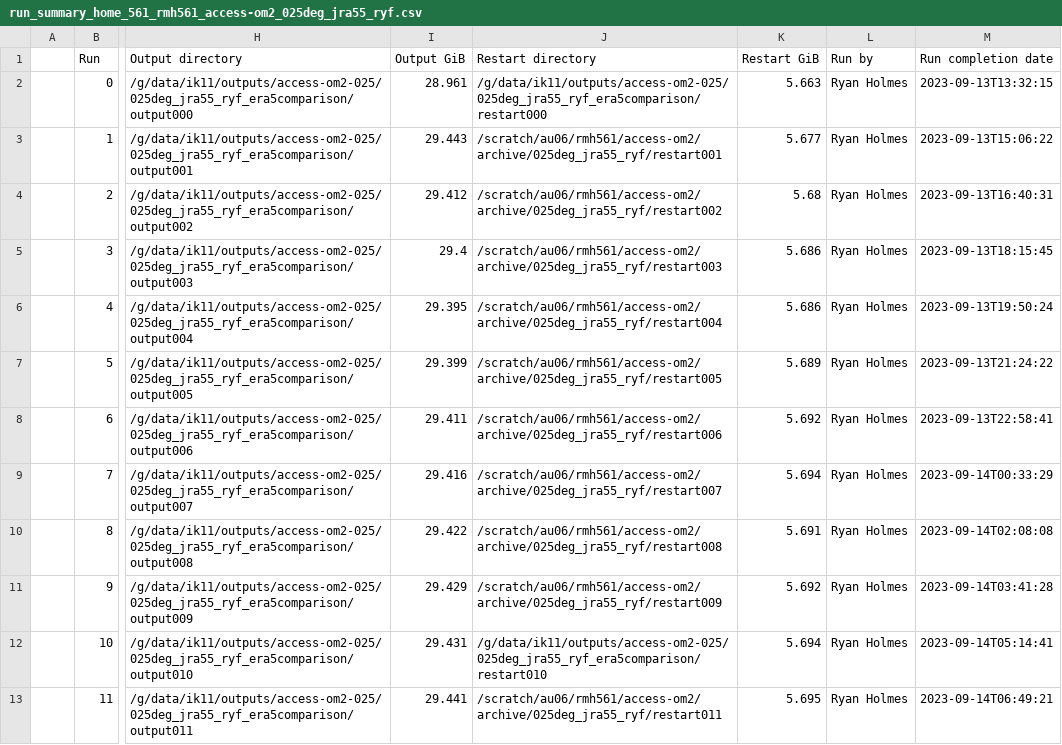
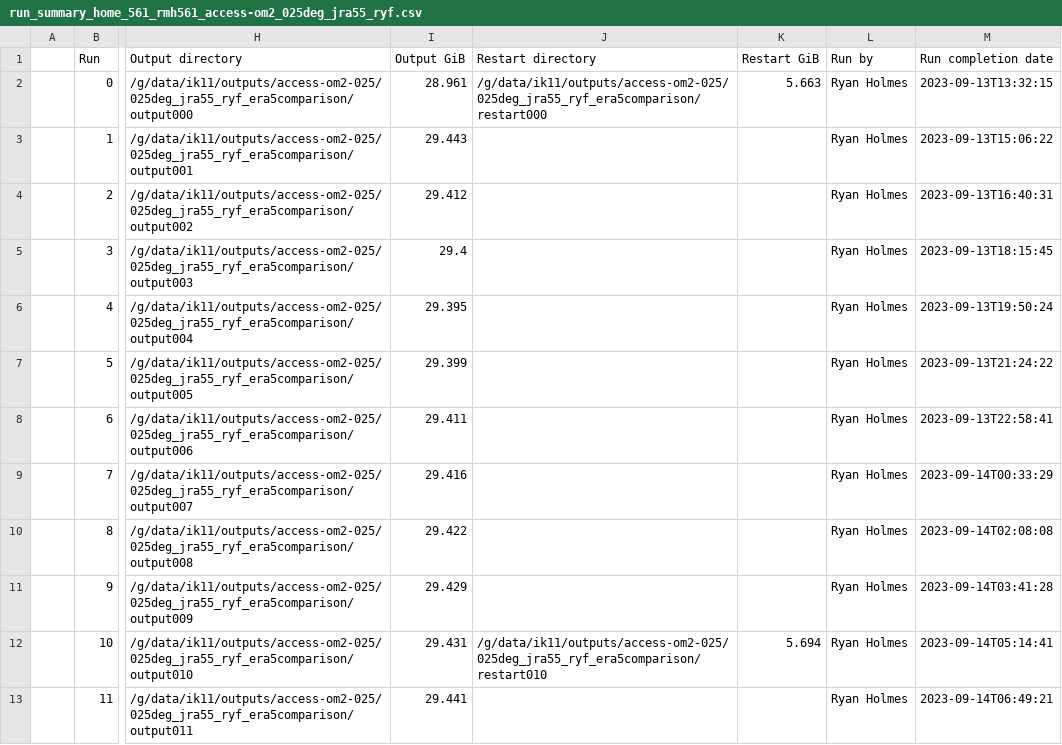
Before and after one commit to rmholmes/025deg_jra55_ryf, a CSV file: run_summary_home_561_rmh561_access-om2_025deg_jra55_ryf.csv, drawn as a sheet; only a part is shown, gaps mark what is left out; the diff covers the shown part only; the diff names each change by its address in the sheet, - before the commit and + after, or states it on an @@ line.

Commit message:
update run summary

```diff
--- a/run_summary_home_561_rmh561_access-om2_025deg_jra55_ryf.csv
+++ b/run_summary_home_561_rmh561_access-om2_025deg_jra55_ryf.csv
-J3 (Restart directory): /scratch/au06/rmh561/access-om2/archive/025deg_jra55_ryf/restart001
+J3 (Restart directory): (empty)
-K3 (Restart GiB): 5.677
+K3 (Restart GiB): (empty)
-J4 (Restart directory): /scratch/au06/rmh561/access-om2/archive/025deg_jra55_ryf/restart002
+J4 (Restart directory): (empty)
-K4 (Restart GiB): 5.68
+K4 (Restart GiB): (empty)
-J5 (Restart directory): /scratch/au06/rmh561/access-om2/archive/025deg_jra55_ryf/restart003
+J5 (Restart directory): (empty)
-K5:K6 (Restart GiB): 5.686
+K5:K6 (Restart GiB): (empty)
-J6 (Restart directory): /scratch/au06/rmh561/access-om2/archive/025deg_jra55_ryf/restart004
+J6 (Restart directory): (empty)
-J7 (Restart directory): /scratch/au06/rmh561/access-om2/archive/025deg_jra55_ryf/restart005
+J7 (Restart directory): (empty)
-K7 (Restart GiB): 5.689
+K7 (Restart GiB): (empty)
-J8 (Restart directory): /scratch/au06/rmh561/access-om2/archive/025deg_jra55_ryf/restart006
+J8 (Restart directory): (empty)
-K8 (Restart GiB): 5.692
+K8 (Restart GiB): (empty)
-J9 (Restart directory): /scratch/au06/rmh561/access-om2/archive/025deg_jra55_ryf/restart007
+J9 (Restart directory): (empty)
-K9 (Restart GiB): 5.694
+K9 (Restart GiB): (empty)
-J10 (Restart directory): /scratch/au06/rmh561/access-om2/archive/025deg_jra55_ryf/restart008
+J10 (Restart directory): (empty)
-K10 (Restart GiB): 5.691
+K10 (Restart GiB): (empty)
-J11 (Restart directory): /scratch/au06/rmh561/access-om2/archive/025deg_jra55_ryf/restart009
+J11 (Restart directory): (empty)
-K11 (Restart GiB): 5.692
+K11 (Restart GiB): (empty)
-J13 (Restart directory): /scratch/au06/rmh561/access-om2/archive/025deg_jra55_ryf/restart011
+J13 (Restart directory): (empty)
-K13 (Restart GiB): 5.695
+K13 (Restart GiB): (empty)
```
Also changed, not shown: 16 edited cells elsewhere in this file.
